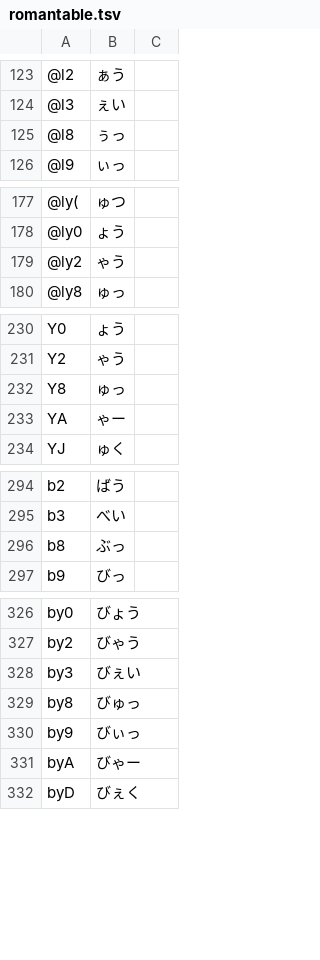
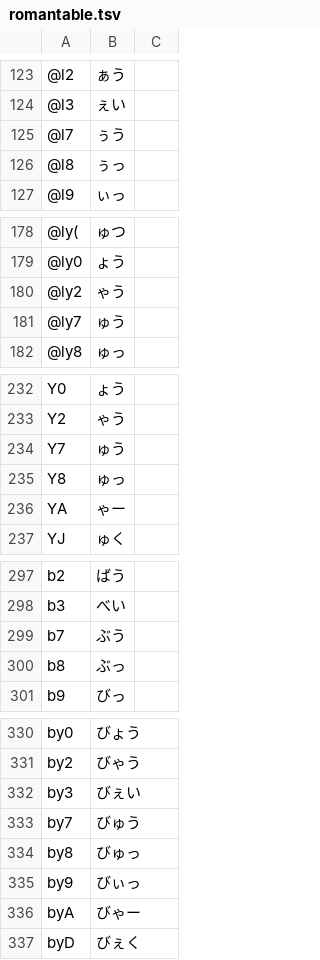
Before and after one commit to akouryy/dotfiles, a TSV file: ime/romantable.tsv, drawn as a sheet; only a part is shown, gaps mark what is left out; the diff covers the shown part only.

```diff
--- a/ime/romantable.tsv
+++ b/ime/romantable.tsv
@@ -124,2 +124,3 @@
 @l3	ぇい
+@l7	ぅう
 @l8	ぅっ
@@ -179,2 +180,3 @@
 @ly2	ゃう
+@ly7	ゅう
 @ly8	ゅっ
@@ -231,2 +233,3 @@ Y0	ょう
 Y2	ゃう
+Y7	ゅう
 Y8	ゅっ
@@ -295,2 +298,3 @@ b2	ばう
 b3	べい
+b7	ぶう
 b8	ぶっ
@@ -328,2 +332,3 @@ by2	びゃう
 by3	びぇい
+by7	びゅう
 by8	びゅっ
```
Also changed, not shown: 35 added rows elsewhere in this file, ime/document.tsv, 2 other files.
